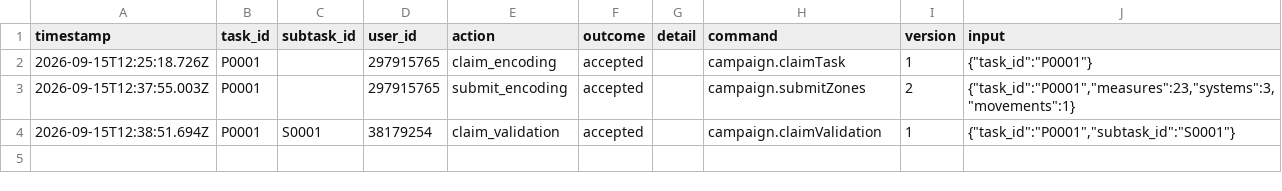
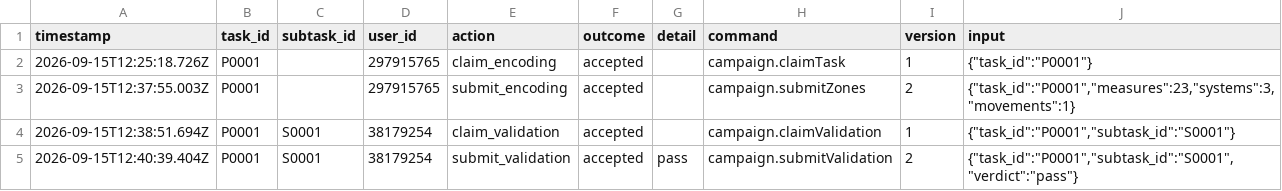
Before and after one commit to ohwjd/test27, a CSV file: tracking/history.csv, drawn as a sheet.

```diff
--- a/tracking/history.csv
+++ b/tracking/history.csv
@@ -4 +4,2 @@ timestamp,task_id,subtask_id,user_id,action,outcome,detail,command,version,input
 2026-09-15T12:38:51.694Z,P0001,S0001,38179254,claim_validation,accepted,,campaign.claimValidation,1,"{""task_id"":""P0001"",""subtask_id"":""S0001""}"
+2026-09-15T12:40:39.404Z,P0001,S0001,38179254,submit_validation,accepted,pass,campaign.submitValidation,2,"{""task_id"":""P0001"",""subtask_id"":""S0001"",""verdict"":""pass""}"
```
Also changed, not shown: tracking/state.csv, 1 other file.
